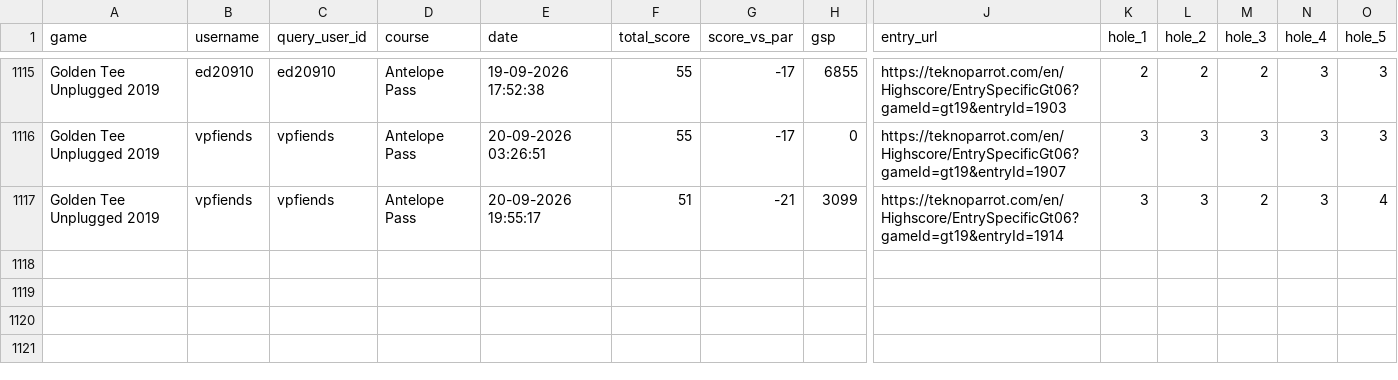
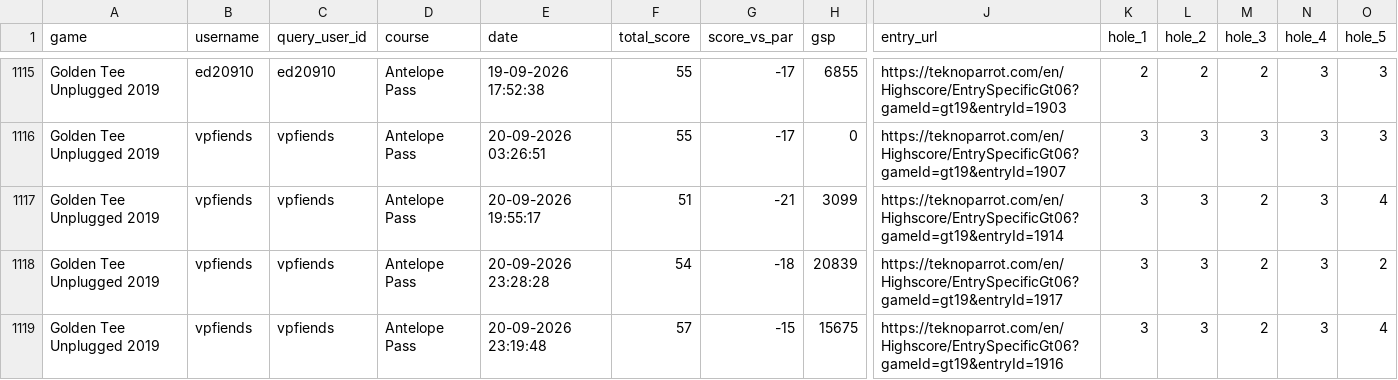
Before and after one commit to vpinhub/gt, a CSV file: golden_tee_leaderboard.csv, drawn as a sheet; only a part is shown, gaps mark what is left out; rows hold the shown columns only; the diff names each change by its address in the sheet, - before the commit and + after, or states it on an @@ line.

```diff
--- a/golden_tee_leaderboard.csv
+++ b/golden_tee_leaderboard.csv
+row 1118: Golden Tee Unplugged 2019 | vpfiends | vpfiends | Antelope Pass | 20-09-2026 23:28:28 | 54 | -18 | 20839 | https://teknoparrot.com/en/Highscore/EntrySpecificGt06?gameId=gt19&entryId=1917 | 3 | 3 | 2 | 3 | 2
+row 1119: Golden Tee Unplugged 2019 | vpfiends | vpfiends | Antelope Pass | 20-09-2026 23:19:48 | 57 | -15 | 15675 | https://teknoparrot.com/en/Highscore/EntrySpecificGt06?gameId=gt19&entryId=1916 | 3 | 3 | 2 | 3 | 4
```
Also changed, not shown: 3 other files.
